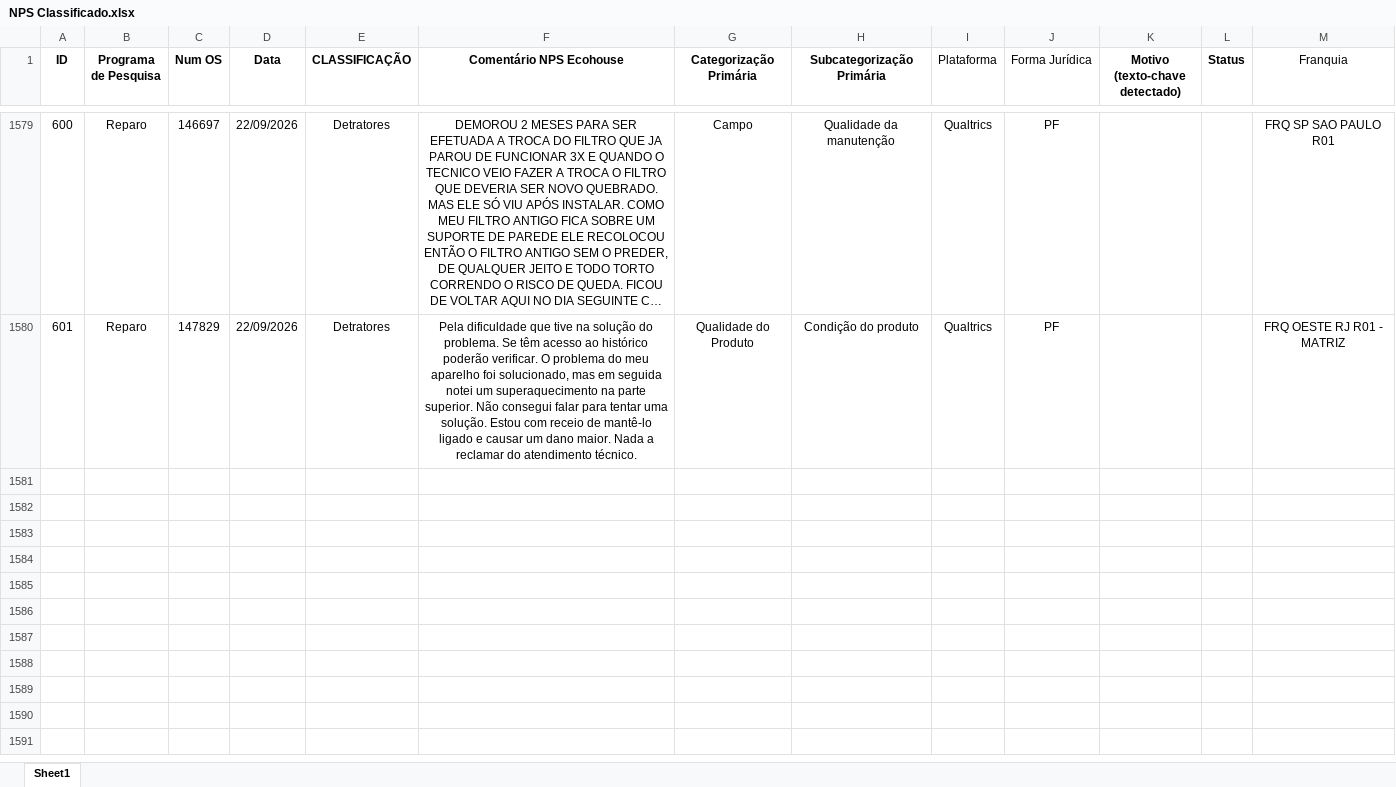
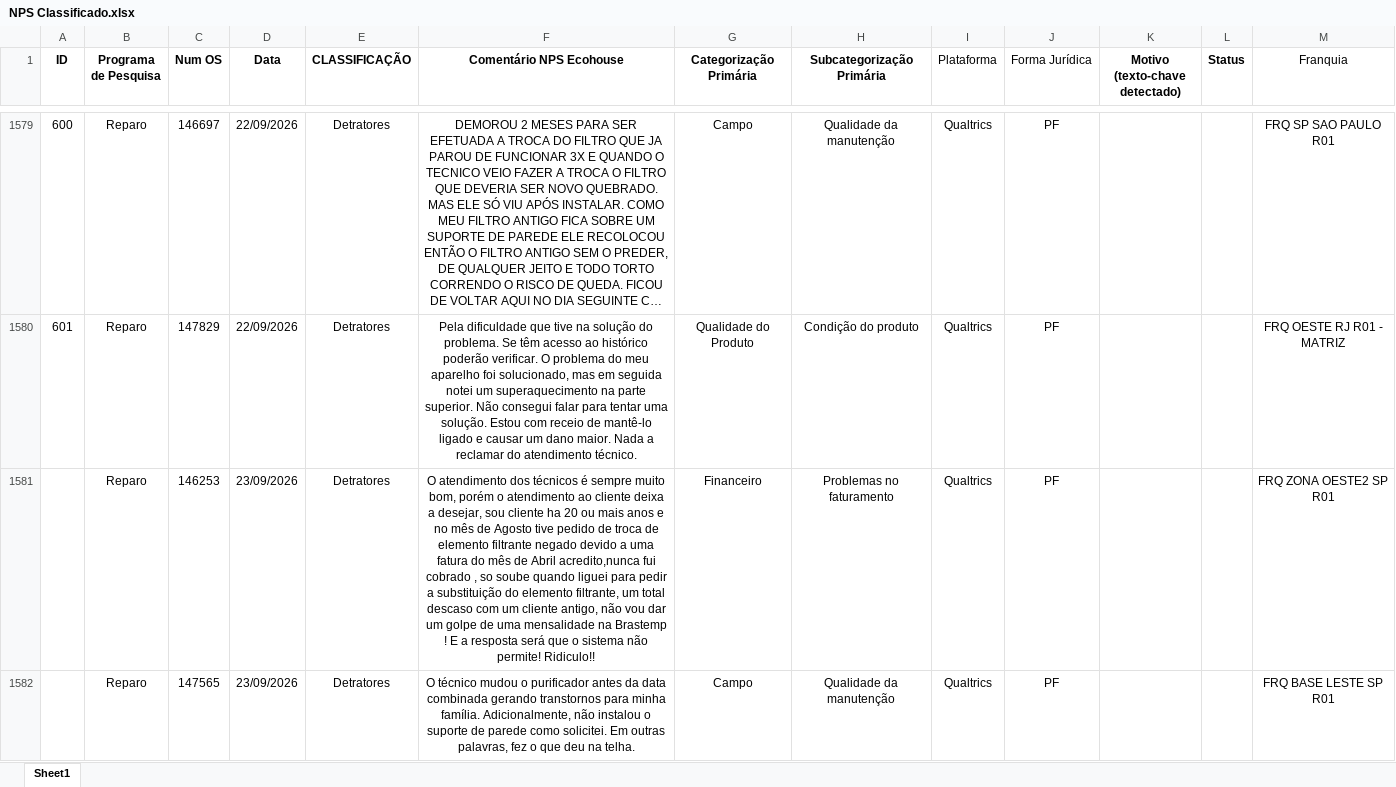
Before and after one commit to pedrofregulhe/nps-franquias, an Excel workbook: NPS Classificado.xlsx, sheet Sheet1, drawn as a sheet; only a part is shown, gaps mark what is left out; long unchanged cells end in …; values as stored, in another font and other column widths than the file's, no borders; the diff covers the shown part only; the diff names each change by its address in the sheet, - before the commit and + after, or states it on an @@ line.

```diff
--- a/NPS Classificado.xlsx (sheet Sheet1)
+++ b/NPS Classificado.xlsx (sheet Sheet1)
+row 1581:  | Reparo | 146253 | 23/09/2026 | Detratores | O atendimento dos técnicos é sempre muito bom, porém o atendimento ao cliente deixa a desejar, sou cliente ha 20 ou mais anos e no mês de Agosto tive pedido de troca de elemento filtrante negado devido a uma fatura do mês de Abril acredito,nunca fui cobrado , so soube quando liguei para pedir a substituição do elemento filtrante, um total descaso com um cliente antigo, não vou dar um golpe de uma mensalidade na Brastemp ! E a resposta será que o sistema não permite! Ridiculo!! | Financeiro | Problemas no faturamento | Qualtrics | PF |  |  | FRQ ZONA OESTE2 SP R01
+row 1582:  | Reparo | 147565 | 23/09/2026 | Detratores | O técnico mudou o purificador antes da data combinada gerando transtornos para minha família. Adicionalmente, não instalou o suporte de parede como solicitei. Em outras palavras, fez o que deu na telha. | Campo | Qualidade da manutenção | Qualtrics | PF |  |  | FRQ BASE LESTE SP R01
```
Also changed, not shown: 1 added row elsewhere in this sheet, 2 other files.
